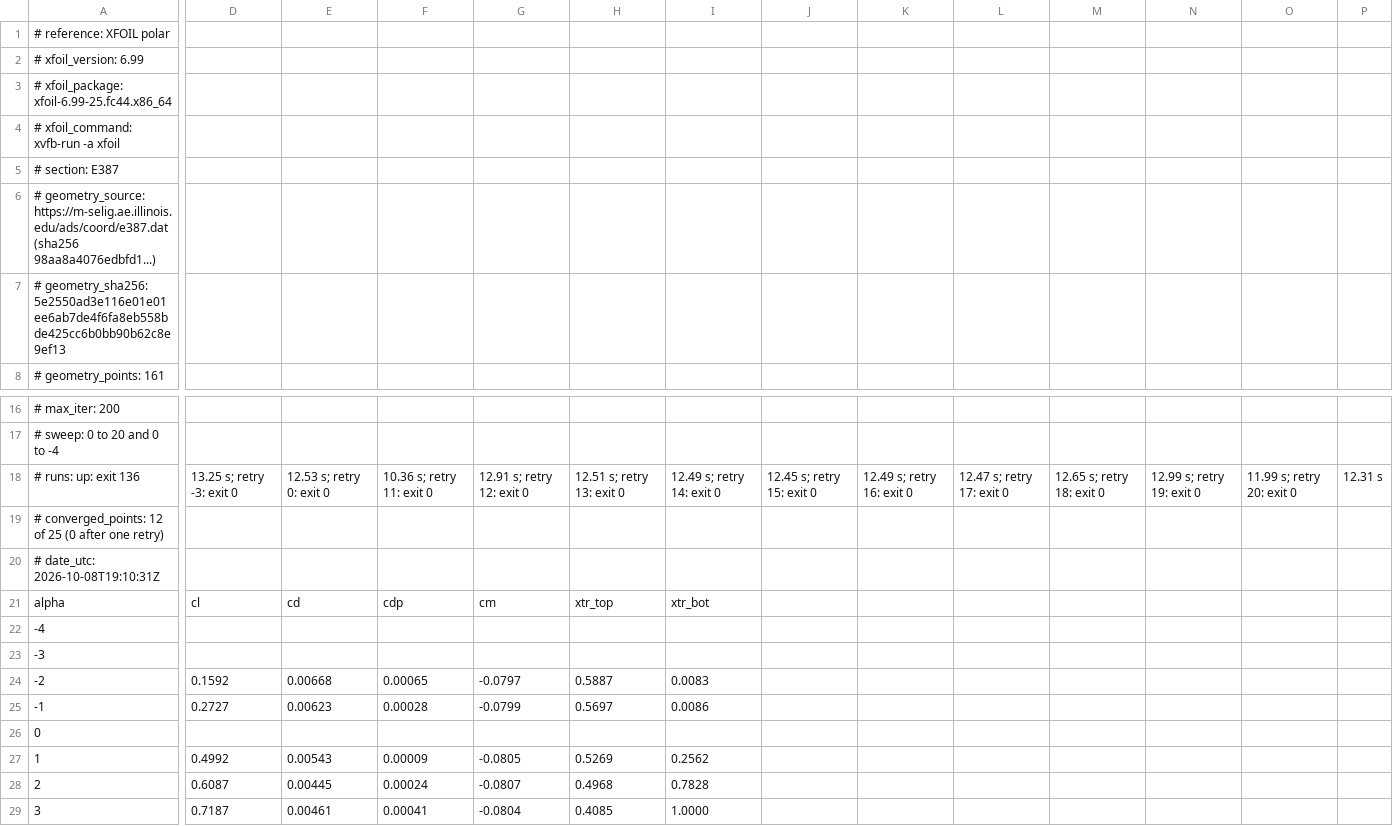
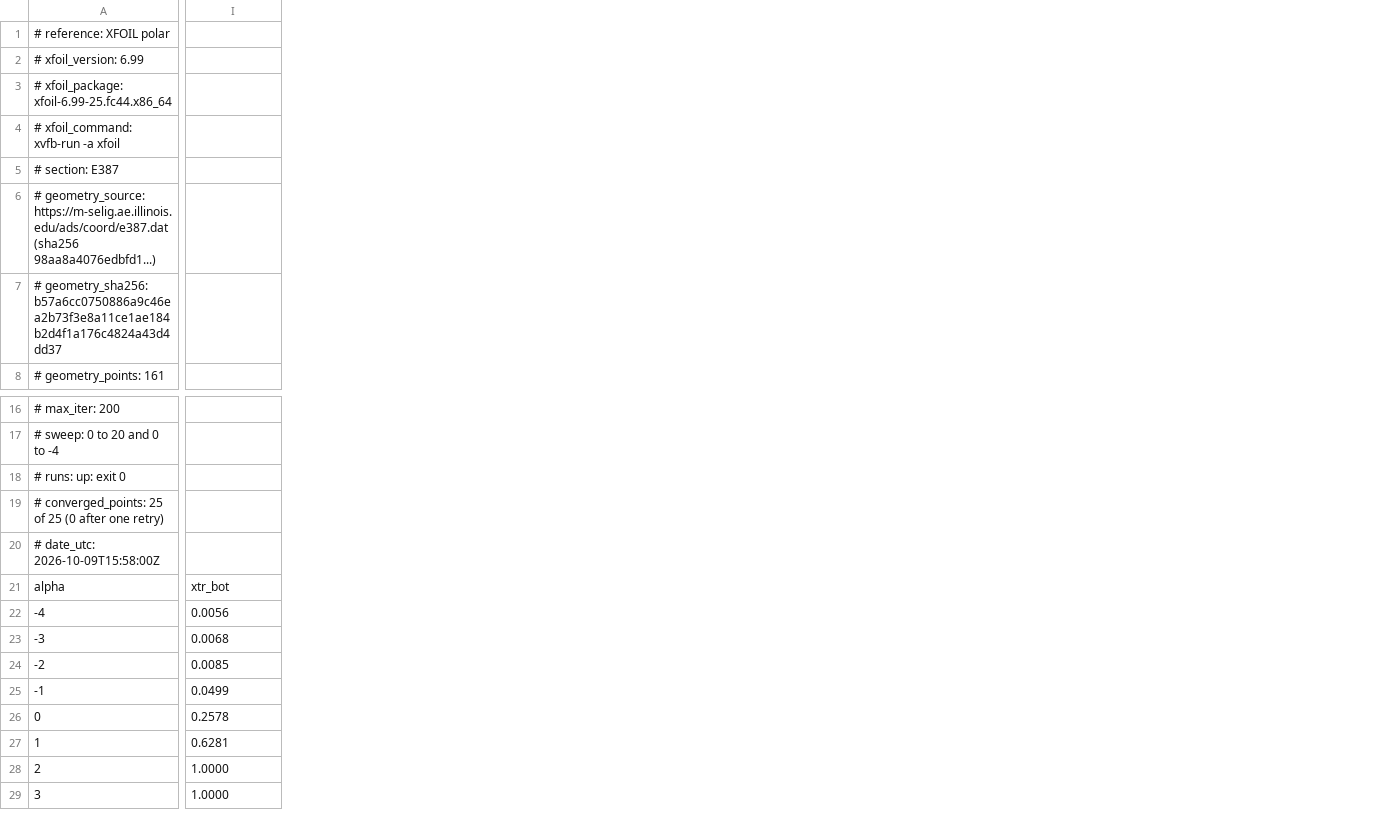
Before and after one commit to PradeepkrishnaGM/foil-lab, a CSV file: src/foil_lab/data/reference/xfoil/E387_Re3000000_N240.csv, drawn as a sheet; only a part is shown, gaps mark what is left out; removed rows and columns are numbered as before the commit, all else as after; rows hold the shown columns only; the diff covers the shown part only; the diff names each change by its address in the sheet, - before the commit and + after, or states it on an @@ line.

```diff
--- a/src/foil_lab/data/reference/xfoil/E387_Re3000000_N240.csv
+++ b/src/foil_lab/data/reference/xfoil/E387_Re3000000_N240.csv
-column D, rows 21-29: cl |  |  | 0.1592 | 0.2727 |  | 0.4992 | 0.6087 | 0.7187
-column E, rows 21-29: cd |  |  | 0.00668 | 0.00623 |  | 0.00543 | 0.00445 | 0.00461
-column F, rows 21-29: cdp |  |  | 0.00065 | 0.00028 |  | 0.00009 | 0.00024 | 0.00041
-column G, rows 21-29: cm |  |  | -0.0797 | -0.0799 |  | -0.0805 | -0.0807 | -0.0804
-column H, rows 21-29: xtr_top |  |  | 0.5887 | 0.5697 |  | 0.5269 | 0.4968 | 0.4085
-column J, empty
-column K, empty
-column L, empty
-column M, empty
-column N, empty
-column O, empty
-column P, empty
-A7: # geometry_sha256: 5e2550ad3e116e01e01ee6ab7de4f6fa8eb558bde425cc6b0bb90b62c8e9ef13
+A7: # geometry_sha256: b57a6cc0750886a9c46ea2b73f3e8a11ce1ae184b2d4f1a176c4824a43d4dd37
-row 18: # runs: up: exit 136 | 13.25 s; retry -3: exit 0 | 12.53 s; retry 0: exit 0 | 10.36 s; retry 11: exit 0 | 12.91 s; retry 12: exit 0 | 12.51 s; retry 13: exit 0 | 12.49 s; retry 14: exit 0 | 12.45 s; retry 15: exit 0 | 12.49 s; retry 16: exit 0 | 12.47 s; retry 17: exit 0 | 12.65 s; retry 18: exit 0 | 12.99 s; retry 19: exit 0 | 11.99 s; retry 20: exit 0 | 12.31 s
+row 18: # runs: up: exit 0
-A19: # converged_points: 12 of 25…
+A19: # converged_points: 25 of 25…
-A20: # date_utc: 2026-10-08T19:10:31Z
+A20: # date_utc: 2026-10-09T15:58:00Z
-I22: (empty)
+I22: 0.0056
-I23: (empty)
+I23: 0.0068
-I24: 0.0083
+I24: 0.0085
-I25: 0.0086
+I25: 0.0499
-I26: (empty)
+I26: 0.2578
-I27: 0.2562
+I27: 0.6281
-I28: 0.7828
+I28: 1.0000
```
Also changed, not shown: 5 added columns and 24 edited cells elsewhere in this file, src/foil_lab/data/reference/xfoil/E387_Re1000000_N160.csv, src/foil_lab/data/reference/xfoil/E387_Re100000_N160.csv, 40 other files.
